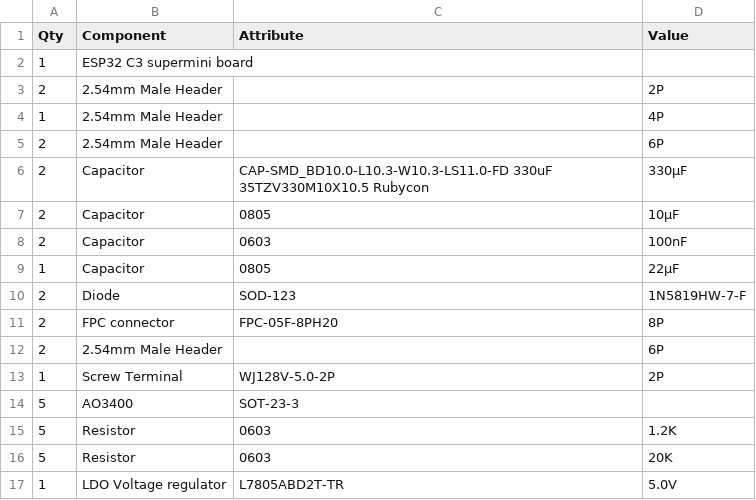
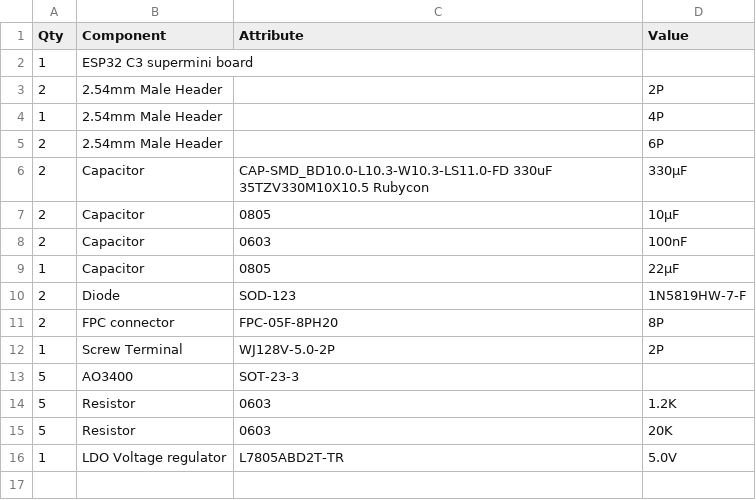
Before and after one commit to Dieu-de-l-elec/RGB_connect, a CSV file: BOM.csv, drawn as a sheet.

Commit message:
Update BOM.csv

```diff
--- a/BOM.csv
+++ b/BOM.csv
@@ -11,3 +11,2 @@ Qty, Component, Attribute, Value
 2, FPC connector, FPC-05F-8PH20, 8P
-2, 2.54mm Male Header,, 6P
 1, Screw Terminal, WJ128V-5.0-2P, 2P
```
